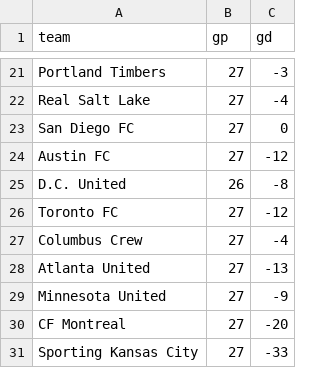
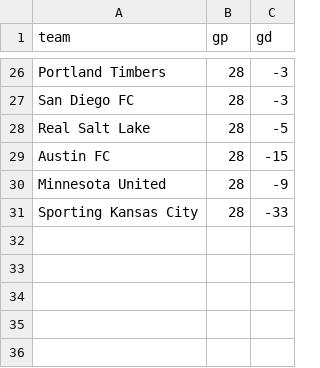
Before and after one commit to Local-Logic-Managers/Sports, a CSV file: maintenance/data/mls_2026_standings.csv, drawn as a sheet; only a part is shown, gaps mark what is left out; removed rows and columns are numbered as before the commit, all else as after; the diff covers the shown part only; the diff names each change by its address in the sheet, - before the commit and + after, or states it on an @@ line.

```diff
--- a/maintenance/data/mls_2026_standings.csv
+++ b/maintenance/data/mls_2026_standings.csv
-B26 (gp): 27
+B26 (gp): 28
-row 22: Real Salt Lake | 27 | -4
-B27 (gp): 27
+B27 (gp): 28
-C27 (gd): 0
+C27 (gd): -3
+row 28: Real Salt Lake | 28 | -5
-B29 (gp): 27
+B29 (gp): 28
-C29 (gd): -12
+C29 (gd): -15
-row 25: D.C. United | 26 | -8
-row 26: Toronto FC | 27 | -12
-row 27: Columbus Crew | 27 | -4
-row 28: Atlanta United | 27 | -13
-B30 (gp): 27
+B30 (gp): 28
-row 30: CF Montreal | 27 | -20
-B31 (gp): 27
+B31 (gp): 28
```
Also changed, not shown: 14 added rows, 9 removed rows and 11 edited cells elsewhere in this file, maintenance/data/epl_2026_27_standings.csv, maintenance/data/mls_fixtures.csv, 10 other files.
